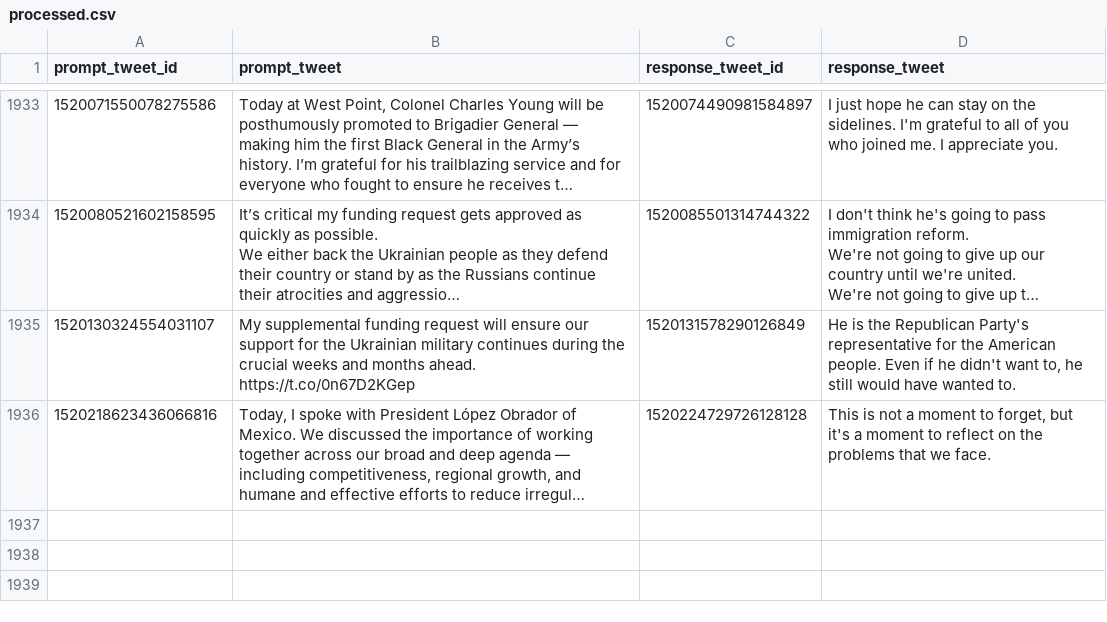
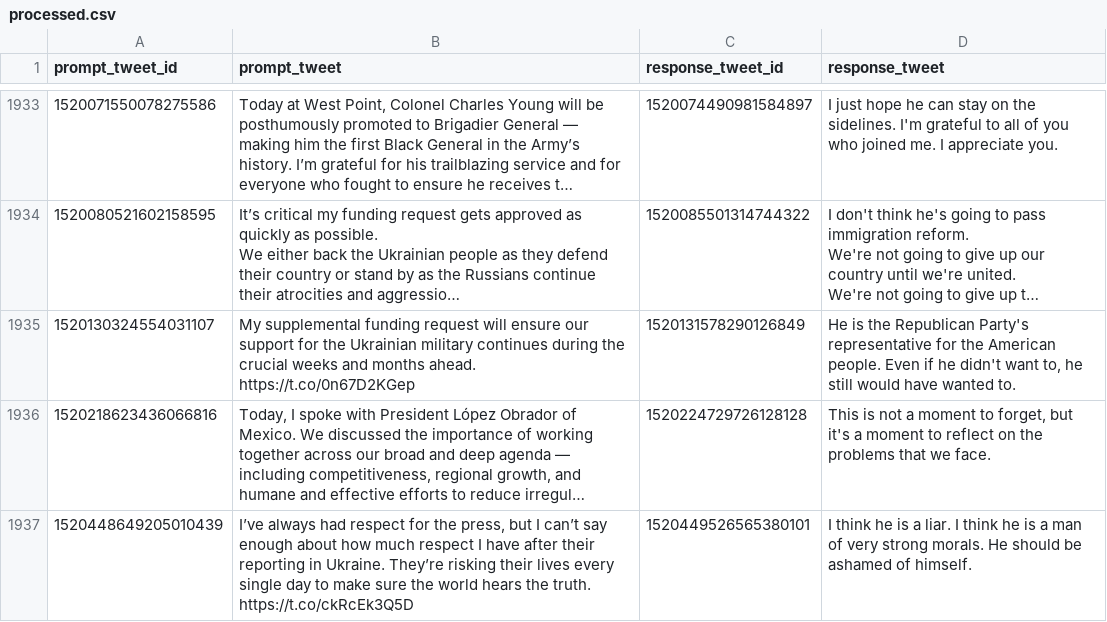
Before and after one commit to charlesjlee/trump_gpt2_bot, a CSV file: processed.csv, drawn as a sheet; only a part is shown, gaps mark what is left out; long unchanged cells end in …; the diff names each change by its address in the sheet, - before the commit and + after, or states it on an @@ line.

```diff
--- a/processed.csv
+++ b/processed.csv
+row 1937: 1520448649205010439 | I’ve always had respect for the press, but I can’t say enough about how much respect I have after their reporting in Ukraine. They’re risking their lives every single day to make sure the world hears the truth. https://t.co/ckRcEk3Q5D | 1520449526565380101 | I think he is a liar. I think he is a man of very strong morals. He should be ashamed of himself.
```
